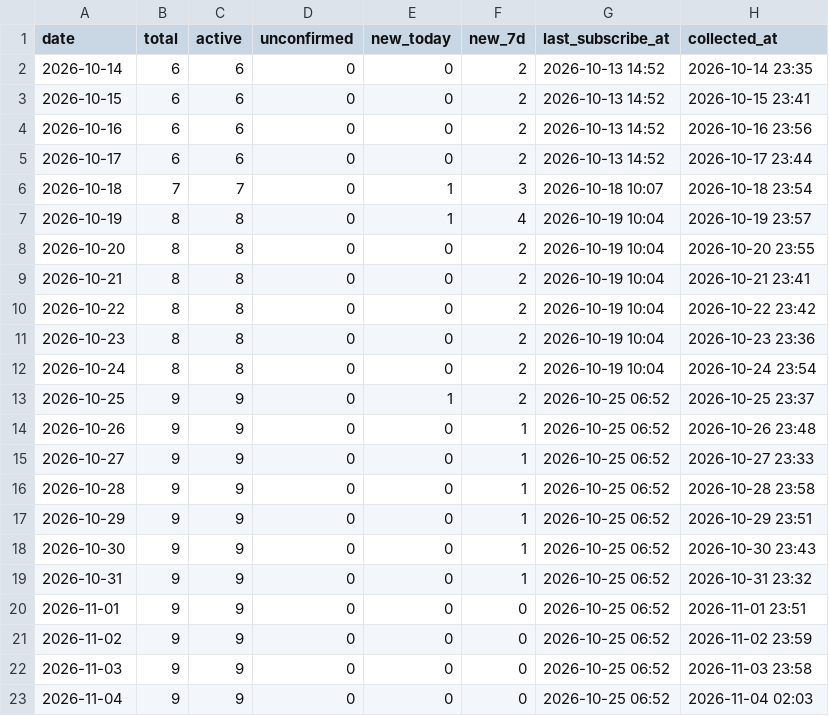
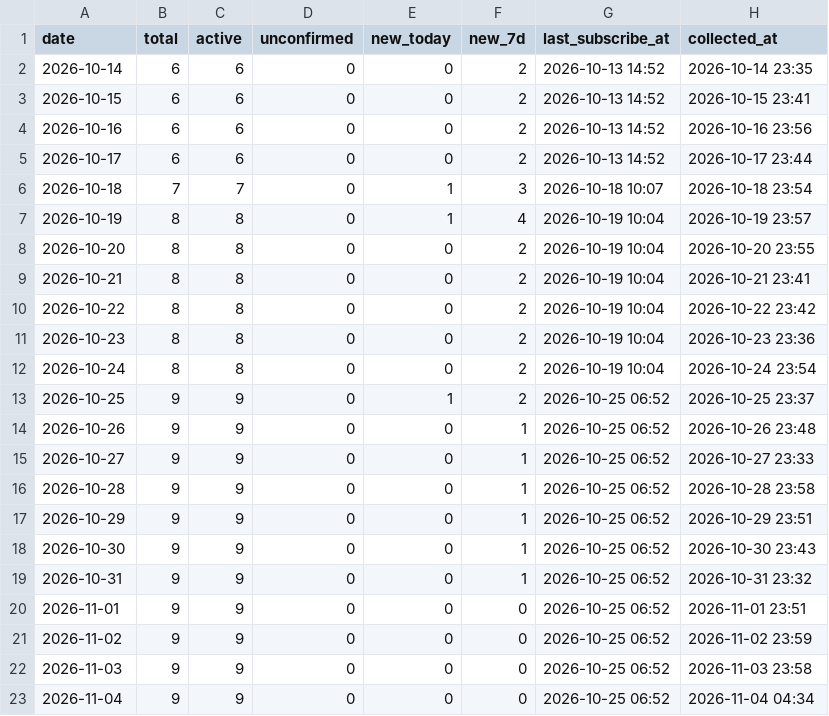
Before and after one commit to GeekBilly/theseventhrealm, a CSV file: 11-运营/data/订阅数据.csv, drawn as a sheet.

```diff
--- a/11-运营/data/订阅数据.csv
+++ b/11-运营/data/订阅数据.csv
@@ -22,2 +22,2 @@ date,total,active,unconfirmed,new_today,new_7d,last_subscribe_at,collected_at
 2026-11-03,9,9,0,0,0,2026-10-25 06:52,2026-11-03 23:58
-2026-11-04,9,9,0,0,0,2026-10-25 06:52,2026-11-04 02:03
+2026-11-04,9,9,0,0,0,2026-10-25 06:52,2026-11-04 04:34
```
Also changed, not shown: 04-市场/03-推广获客/数据回收/站点分析/站点数据.csv, 2 other files.
